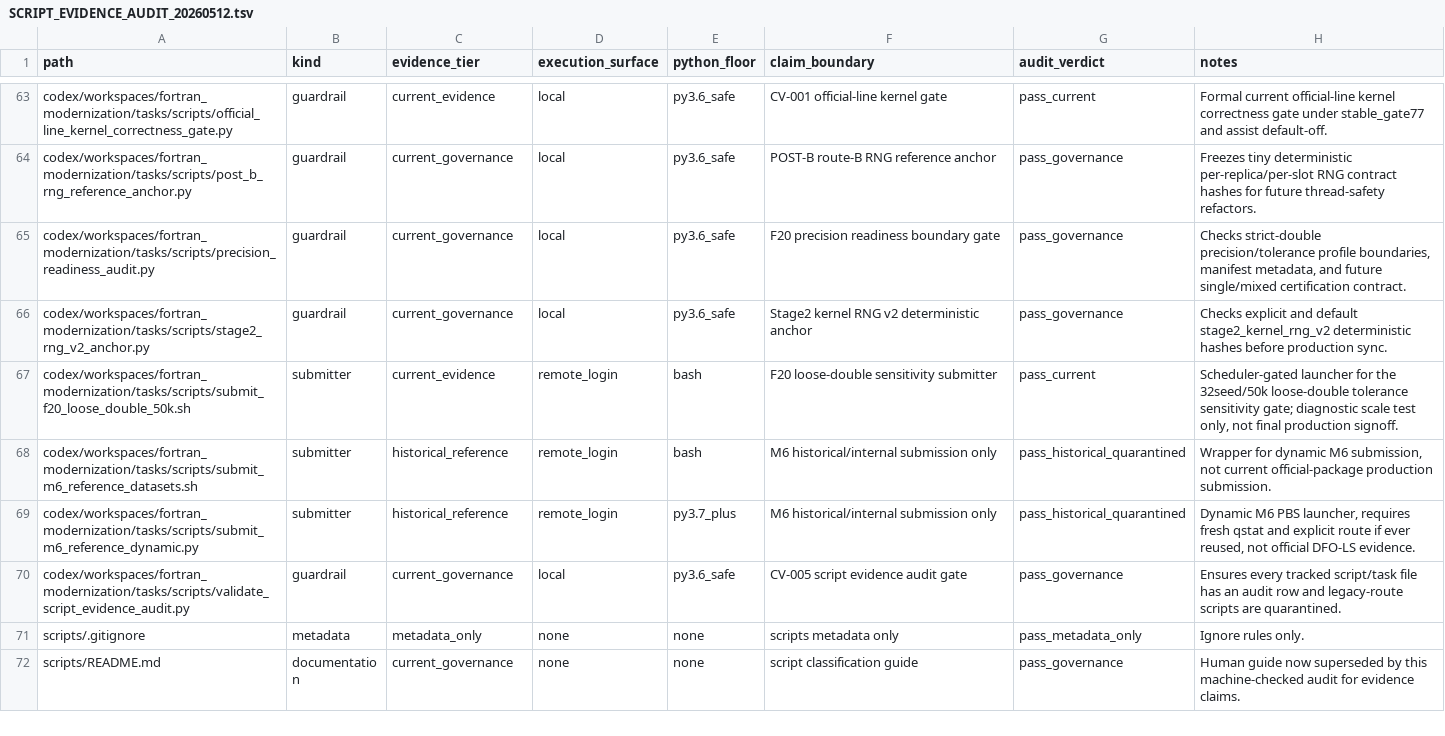
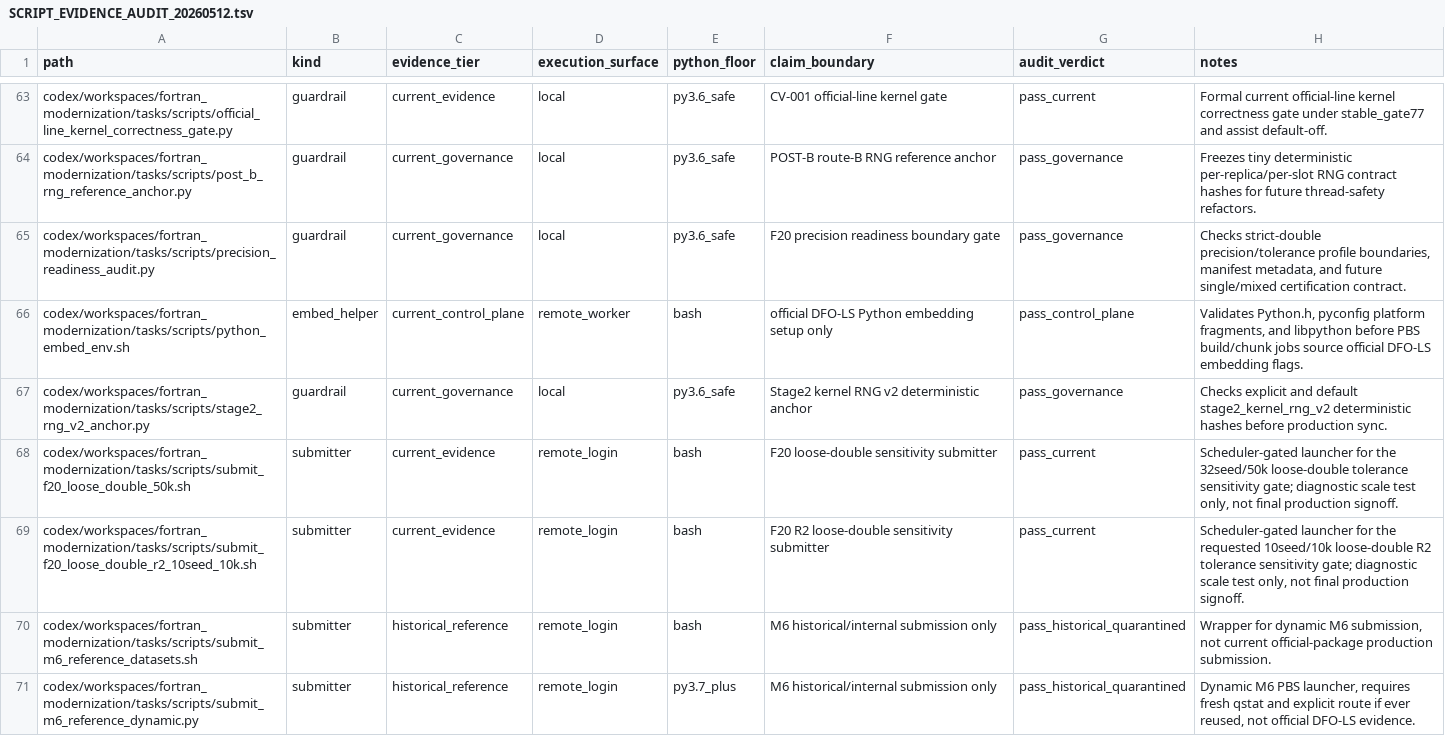
Before and after one commit to C-Y-Chou/generalized-thimble-hmc, a TSV file: codex/workspaces/fortran_modernization/state/SCRIPT_EVIDENCE_AUDIT_20260512.tsv, drawn as a sheet; only a part is shown, gaps mark what is left out; the shorter side is filled out with more unchanged rows.

Commit message:
Fix F20 CV005 audit rows

```diff
--- a/codex/workspaces/fortran_modernization/state/SCRIPT_EVIDENCE_AUDIT_20260512.tsv
+++ b/codex/workspaces/fortran_modernization/state/SCRIPT_EVIDENCE_AUDIT_20260512.tsv
@@ -65,4 +65,6 @@ codex/workspaces/fortran_modernization/tasks/scripts/post_b_rng_reference_anchor
 codex/workspaces/fortran_modernization/tasks/scripts/precision_readiness_audit.py	guardrail	current_governance	local	py3.6_safe	F20 precision readiness boundary gate	pass_governance	Checks strict-double precision/tolerance profile boundaries, manifest metadata, and future single/mixed certification contract.
+codex/workspaces/fortran_modernization/tasks/scripts/python_embed_env.sh	embed_helper	current_control_plane	remote_worker	bash	official DFO-LS Python embedding setup only	pass_control_plane	Validates Python.h, pyconfig platform fragments, and libpython before PBS build/chunk jobs source official DFO-LS embedding flags.
 codex/workspaces/fortran_modernization/tasks/scripts/stage2_rng_v2_anchor.py	guardrail	current_governance	local	py3.6_safe	Stage2 kernel RNG v2 deterministic anchor	pass_governance	Checks explicit and default stage2_kernel_rng_v2 deterministic hashes before production sync.
 codex/workspaces/fortran_modernization/tasks/scripts/submit_f20_loose_double_50k.sh	submitter	current_evidence	remote_login	bash	F20 loose-double sensitivity submitter	pass_current	Scheduler-gated launcher for the 32seed/50k loose-double tolerance sensitivity gate; diagnostic scale test only, not final production signoff.
+codex/workspaces/fortran_modernization/tasks/scripts/submit_f20_loose_double_r2_10seed_10k.sh	submitter	current_evidence	remote_login	bash	F20 R2 loose-double sensitivity submitter	pass_current	Scheduler-gated launcher for the requested 10seed/10k loose-double R2 tolerance sensitivity gate; diagnostic scale test only, not final production signoff.
 codex/workspaces/fortran_modernization/tasks/scripts/submit_m6_reference_datasets.sh	submitter	historical_reference	remote_login	bash	M6 historical/internal submission only	pass_historical_quarantined	Wrapper for dynamic M6 submission, not current official-package production submission.
```
Also changed, not shown: codex/workspaces/fortran_modernization/state/CLUSTER02_SCHEDULER_REQUESTS.tsv.
